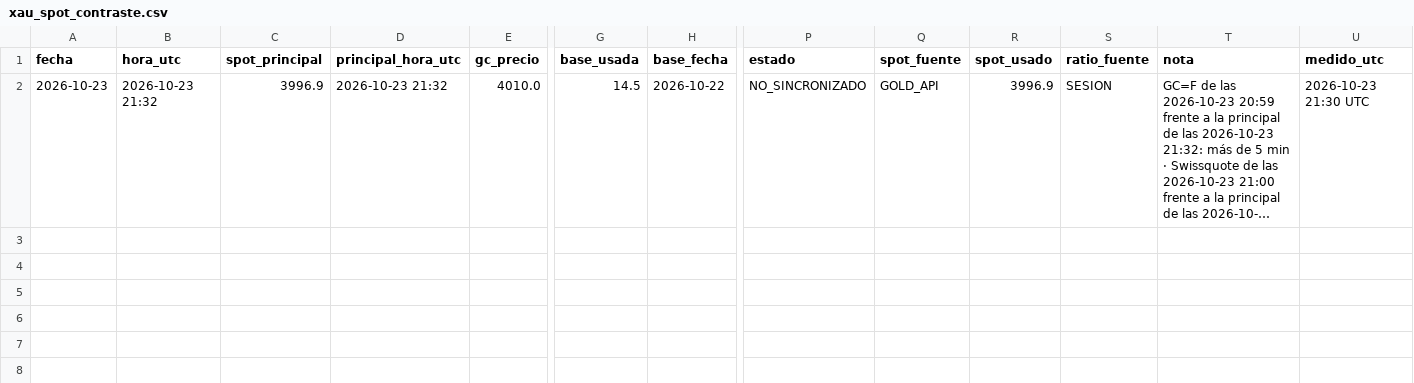
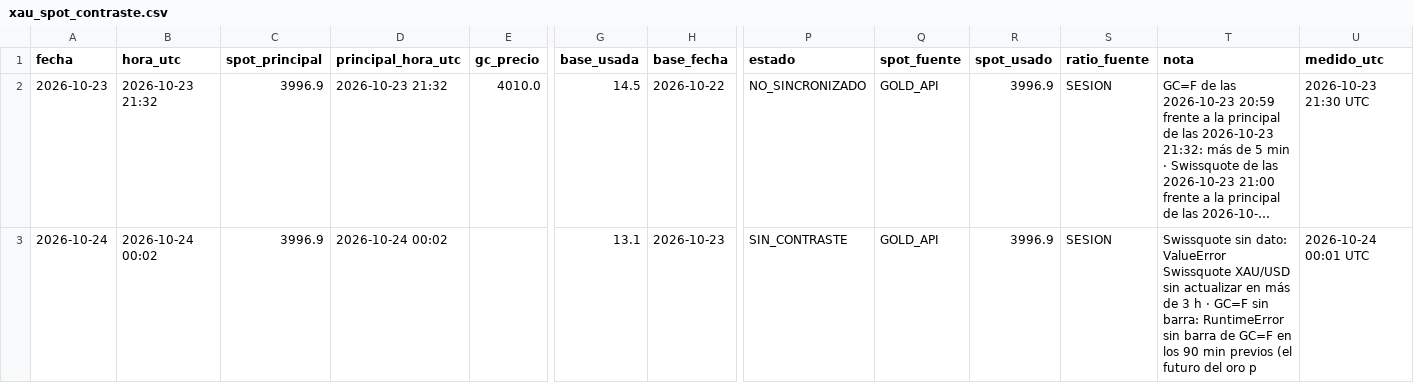
Before and after one commit to komonartisans-ops/nexora-terminal, a CSV file: data/xau_spot_contraste.csv, drawn as a sheet; only a part is shown, gaps mark what is left out; long unchanged cells end in …; rows hold the shown columns only; the diff names each change by its address in the sheet, - before the commit and + after, or states it on an @@ line.

```diff
--- a/data/xau_spot_contraste.csv
+++ b/data/xau_spot_contraste.csv
+row 3: 2026-10-24 | 2026-10-24 00:02 | 3996.9 | 2026-10-24 00:02 |  | 13.1 | 2026-10-23 | SIN_CONTRASTE | GOLD_API | 3996.9 | SESION | Swissquote sin dato: ValueError Swissquote XAU/USD sin actualizar en más de 3 h · GC=F sin barra: RuntimeError sin barra de GC=F en los 90 min previos (el futuro del oro p | 2026-10-24 00:01 UTC
```
Also changed, not shown: data/ejecuciones.csv, data/historico_precios.csv, 24 other files.
